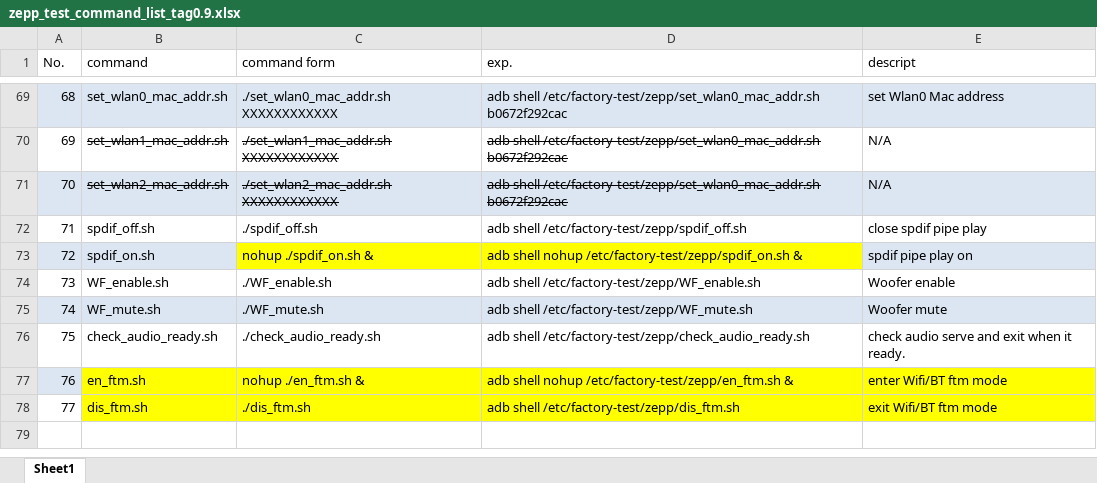
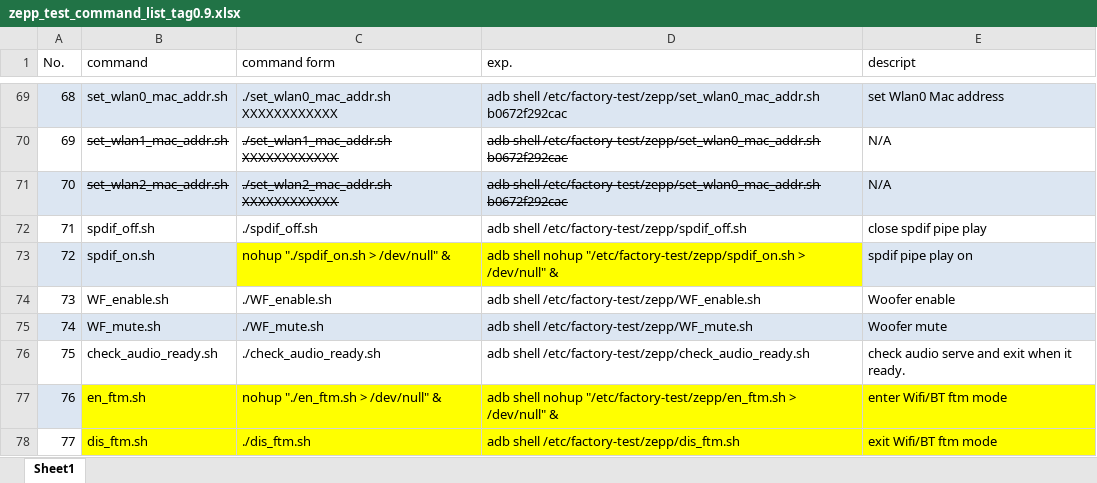
Before and after one commit to tymphany/factory-test, an Excel workbook: zepp_test_command_list_tag0.9.xlsx, sheet Sheet1, drawn as a sheet; only a part is shown, gaps mark what is left out; values as stored, in another font and other column widths than the file's, no borders; the diff names each change by its address in the sheet, - before the commit and + after, or states it on an @@ line.

```diff
--- a/zepp_test_command_list_tag0.9.xlsx (sheet Sheet1)
+++ b/zepp_test_command_list_tag0.9.xlsx (sheet Sheet1)
-C73 (command form): nohup ./spdif_on.sh &
+C73 (command form): nohup "./spdif_on.sh > /dev/null" &
-D73 (exp.): …shell nohup /etc/factory-test/zepp/spdif_on.sh &
+D73 (exp.): …shell nohup "/etc/factory-test/zepp/spdif_on.sh > /dev/null" &
-C77 (command form): nohup ./en_ftm.sh &
+C77 (command form): nohup "./en_ftm.sh > /dev/null" &
-D77 (exp.): …shell nohup /etc/factory-test/zepp/en_ftm.sh &
+D77 (exp.): …shell nohup "/etc/factory-test/zepp/en_ftm.sh > /dev/null" &
```
Also changed, not shown: 1 other file.
